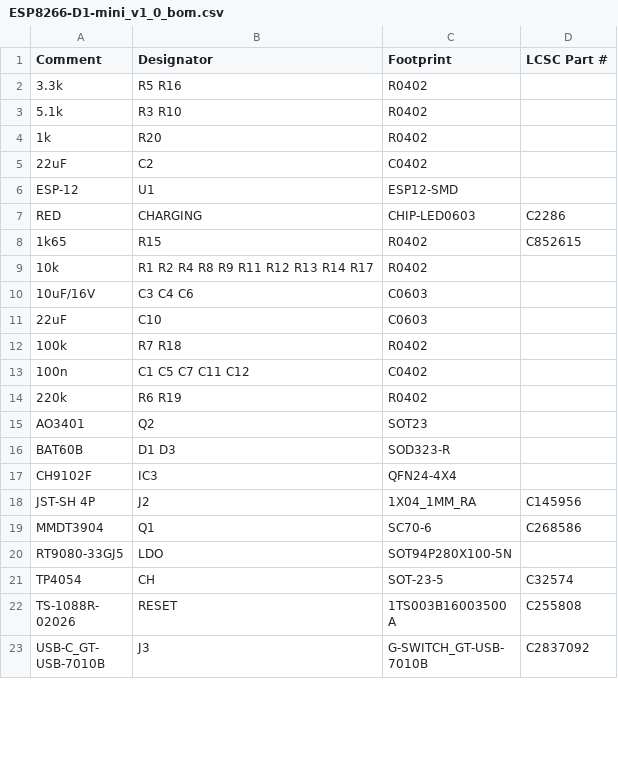
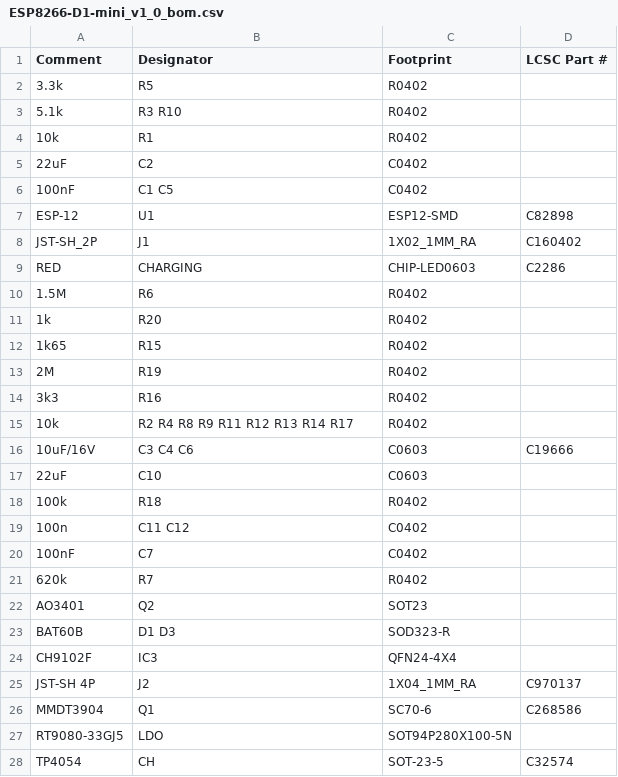
Before and after one commit to LaskaKit/ESP8266-D1-mini, a CSV file: Production/ESP8266-D1-mini_v1_0_bom.csv, drawn as a sheet; only a part is shown; the shorter side is filled out with more unchanged rows; the diff covers the shown part only.

Commit message:
new data

```diff
--- a/Production/ESP8266-D1-mini_v1_0_bom.csv
+++ b/Production/ESP8266-D1-mini_v1_0_bom.csv
@@ -1,15 +1,22 @@
 Comment,Designator,Footprint,LCSC Part #
-3.3k,R5 R16,R0402,
+3.3k,R5,R0402,
 5.1k,R3 R10,R0402,
+10k,R1,R0402,
+22uF,C2,C0402,
+100nF,C1 C5,C0402,
+ESP-12,U1,ESP12-SMD,C82898
+JST-SH_2P,J1,1X02_1MM_RA,C160402
+RED,CHARGING,CHIP-LED0603,C2286
+1.5M,R6,R0402,
 1k,R20,R0402,
-22uF,C2,C0402,
-ESP-12,U1,ESP12-SMD,
-RED,CHARGING,CHIP-LED0603,C2286
-1k65,R15,R0402,C852615
-10k,R1 R2 R4 R8 R9 R11 R12 R13 R14 R17,R0402,
-10uF/16V,C3 C4 C6,C0603,
+1k65,R15,R0402,
+2M,R19,R0402,
+3k3,R16,R0402,
+10k,R2 R4 R8 R9 R11 R12 R13 R14 R17,R0402,
+10uF/16V,C3 C4 C6,C0603,C19666
 22uF,C10,C0603,
-100k,R7 R18,R0402,
-100n,C1 C5 C7 C11 C12,C0402,
-220k,R6 R19,R0402,
+100k,R18,R0402,
+100n,C11 C12,C0402,
+100nF,C7,C0402,
+620k,R7,R0402,
 AO3401,Q2,SOT23,
@@ -17,3 +24,3 @@ BAT60B,D1 D3,SOD323-R,
 CH9102F,IC3,QFN24-4X4,
-JST-SH 4P,J2,1X04_1MM_RA,C145956
+JST-SH 4P,J2,1X04_1MM_RA,C970137
 MMDT3904,Q1,SC70-6,C268586
```
Also changed, not shown: 1 removed row elsewhere in this file, Production/ESP8266-D1-mini_v1_0_cpl.csv, 1 other file.
